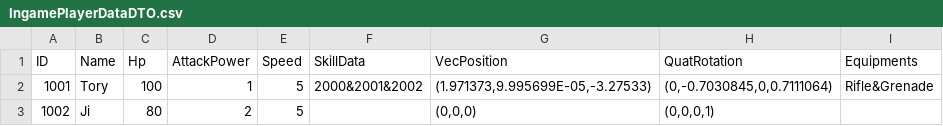
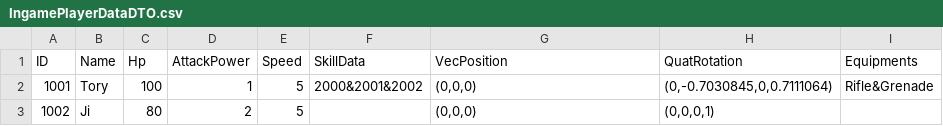
Before and after one commit to JiHyeokHeo/PROJECT-TST, a CSV file: PROJECT-TST/Assets/PROJECT TST/Anothers/Editor Saved Data/Csv/IngamePlayerDataDTO.csv, drawn as a sheet.

```diff
--- a/PROJECT-TST/Assets/PROJECT TST/Anothers/Editor Saved Data/Csv/IngamePlayerDataDTO.csv
+++ b/PROJECT-TST/Assets/PROJECT TST/Anothers/Editor Saved Data/Csv/IngamePlayerDataDTO.csv
@@ -1,3 +1,3 @@
 ID,Name,Hp,AttackPower,Speed,SkillData,VecPosition,QuatRotation,Equipments
-1001,Tory,100,1,5,"2000&2001&2002","(1.971373,9.995699E-05,-3.27533)","(0,-0.7030845,0,0.7111064)","Rifle&Grenade"
+1001,Tory,100,1,5,"2000&2001&2002","(0,0,0)","(0,-0.7030845,0,0.7111064)","Rifle&Grenade"
 1002,Ji,80,2,5,,"(0,0,0)","(0,0,0,1)",
```
Also changed, not shown: 13 other files.
